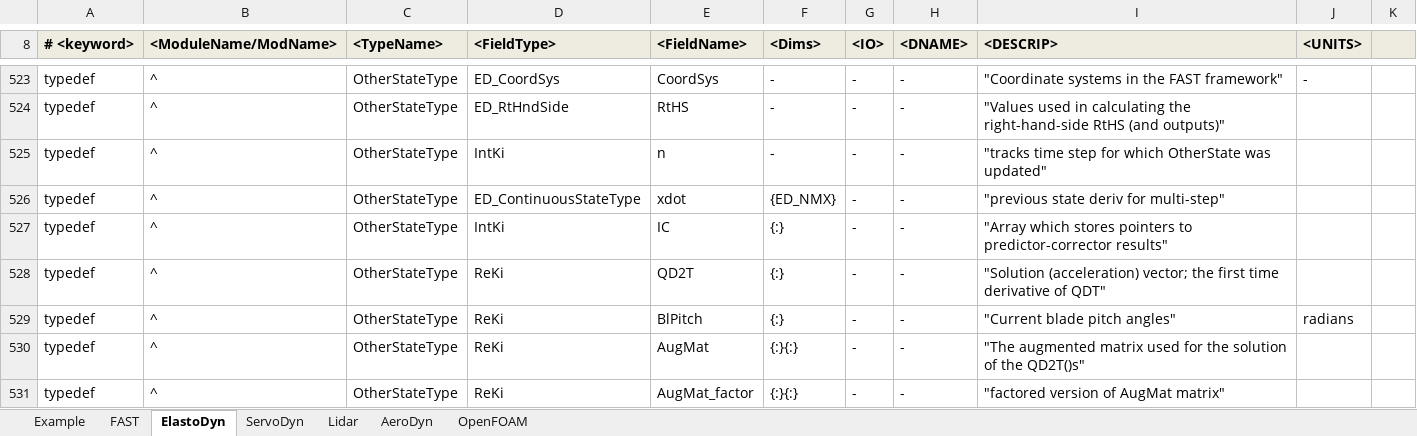
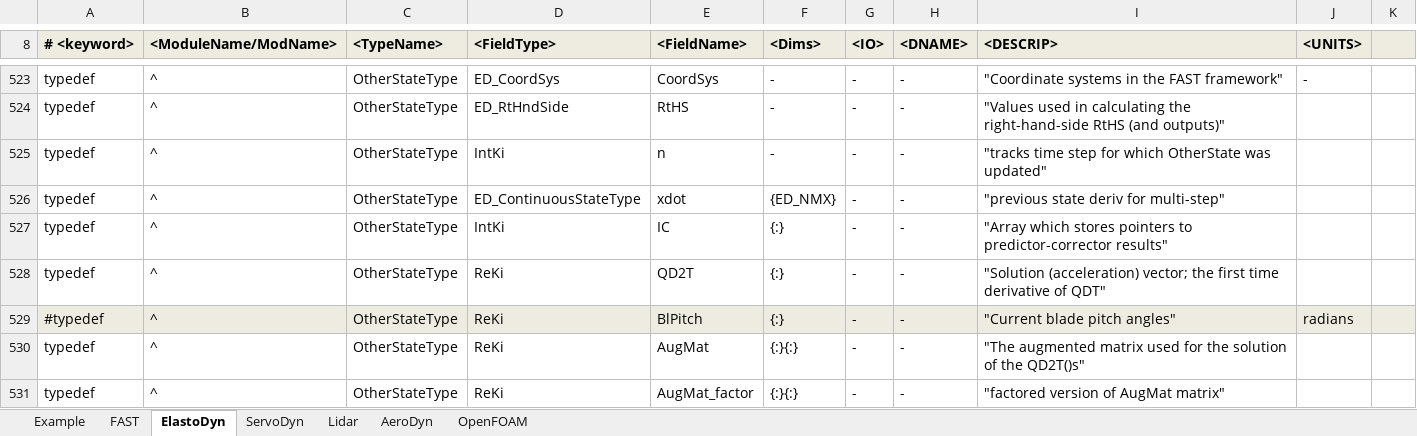
Before and after one commit to old-NWTC/FAST, an Excel workbook: Source/RegistryEntries.xlsx, sheet ElastoDyn, drawn as a sheet; only a part is shown, gaps mark what is left out; values as stored, in another font and other column widths than the file's, no borders; conditional formats not drawn; the diff names each change by its address in the sheet, - before the commit and + after, or states it on an @@ line.

```diff
--- a/Source/RegistryEntries.xlsx (sheet ElastoDyn)
+++ b/Source/RegistryEntries.xlsx (sheet ElastoDyn)
-A529 (# <keyword>): typedef
+A529 (# <keyword>): #typedef
-A529:K529 fill: none
+A529:K529 fill: #EEECE1
```
Also changed, not shown: 23 other files.
